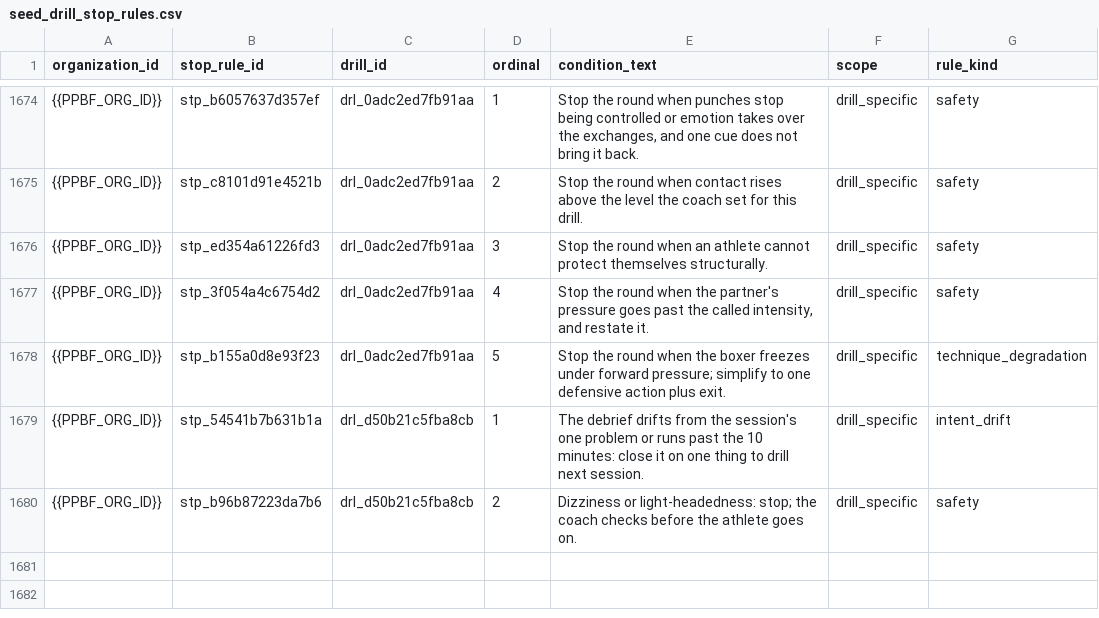
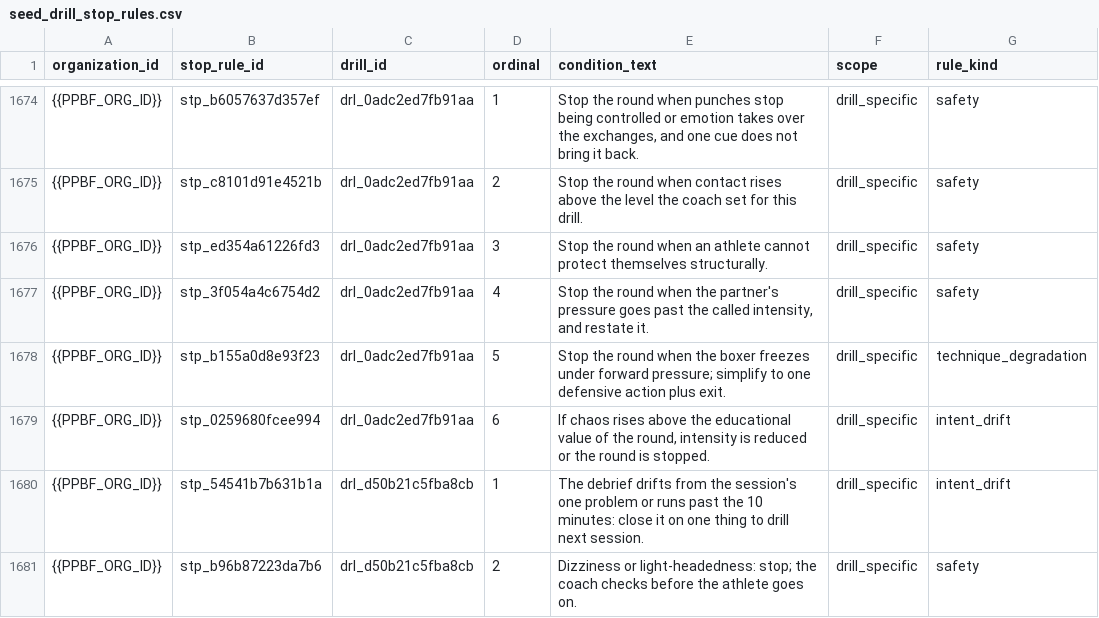
Before and after one commit to PunxsyProminence/ppbf-platform, a CSV file: apps/web/seed-data/drill-library/seed_drill_stop_rules.csv, drawn as a sheet; only a part is shown, gaps mark what is left out.

```diff
--- a/apps/web/seed-data/drill-library/seed_drill_stop_rules.csv
+++ b/apps/web/seed-data/drill-library/seed_drill_stop_rules.csv
@@ -1678,2 +1678,3 @@ organization_id,stop_rule_id,drill_id,ordinal,condition_text,scope,rule_kind
 {{PPBF_ORG_ID}},stp_b155a0d8e93f23,drl_0adc2ed7fb91aa,5,Stop the round when the boxer freezes under forward pressure; simplify to one defensive action plus exit.,drill_specific,technique_degradation
+{{PPBF_ORG_ID}},stp_0259680fcee994,drl_0adc2ed7fb91aa,6,"If chaos rises above the educational value of the round, intensity is reduced or the round is stopped.",drill_specific,intent_drift
 {{PPBF_ORG_ID}},stp_54541b7b631b1a,drl_d50b21c5fba8cb,1,The debrief drifts from the session's one problem or runs past the 10 minutes: close it on one thing to drill next session.,drill_specific,intent_drift
```
Also changed, not shown: apps/web/seed-data/drill-library/seed_drill_scale_levels.csv, 2 other files.
